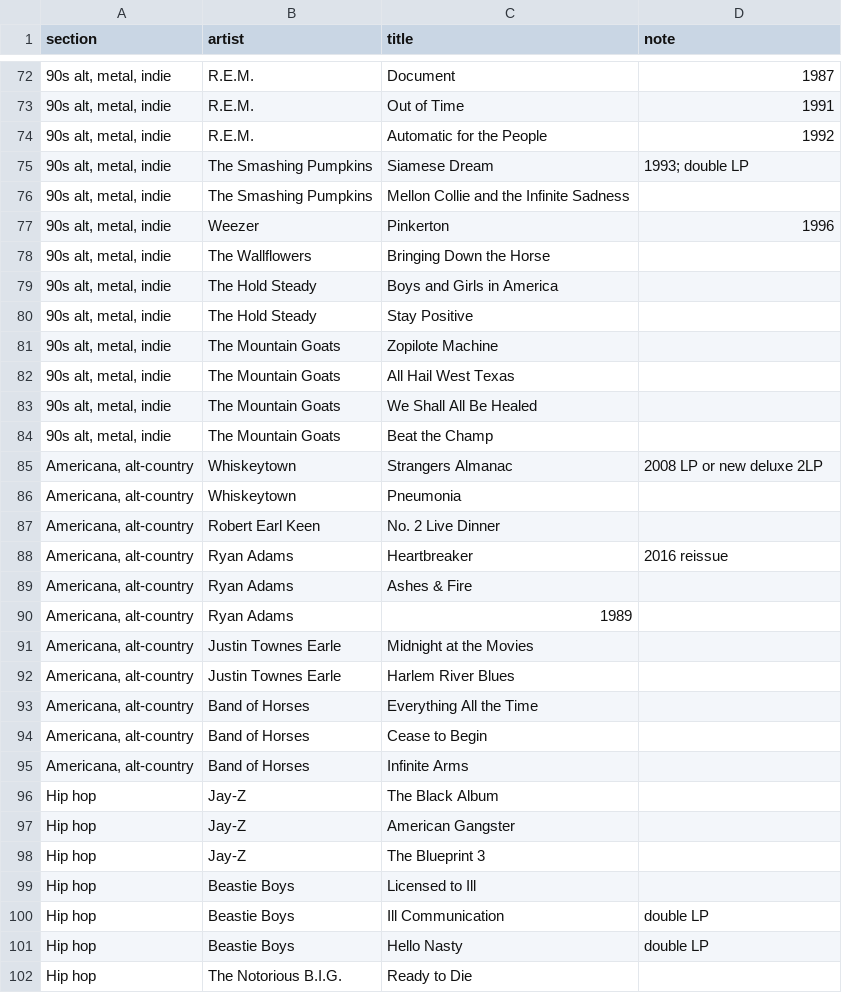
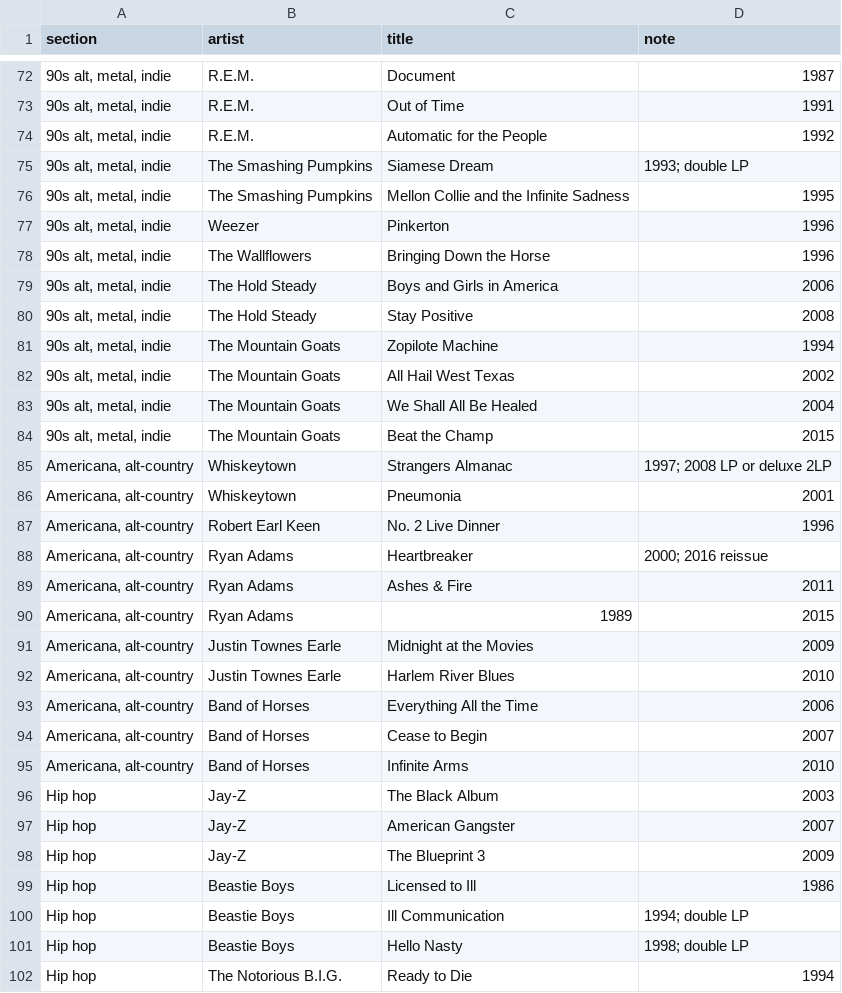
Before and after one commit to asciivader/vinyl-hunt-list, a CSV file: data/wants.csv, drawn as a sheet; only a part is shown, gaps mark what is left out; the diff covers the shown part only; the diff names each change by its address in the sheet, - before the commit and + after, or states it on an @@ line.

```diff
--- a/data/wants.csv
+++ b/data/wants.csv
-D76 (note): (empty)
+D76 (note): 1995
-D78 (note): (empty)
+D78 (note): 1996
-D79 (note): (empty)
+D79 (note): 2006
-D80 (note): (empty)
+D80 (note): 2008
-D81 (note): (empty)
+D81 (note): 1994
-D82 (note): (empty)
+D82 (note): 2002
-D83 (note): (empty)
+D83 (note): 2004
-D84 (note): (empty)
+D84 (note): 2015
-D85 (note): 2008 LP or new deluxe 2LP
+D85 (note): 1997; 2008 LP or deluxe 2LP
-D86 (note): (empty)
+D86 (note): 2001
-D87 (note): (empty)
+D87 (note): 1996
-D88 (note): 2016 reissue
+D88 (note): 2000; 2016 reissue
-D89 (note): (empty)
+D89 (note): 2011
-D90 (note): (empty)
+D90 (note): 2015
-D91 (note): (empty)
+D91 (note): 2009
-D92 (note): (empty)
+D92 (note): 2010
-D93 (note): (empty)
+D93 (note): 2006
-D94 (note): (empty)
+D94 (note): 2007
-D95 (note): (empty)
+D95 (note): 2010
-D96 (note): (empty)
+D96 (note): 2003
-D97 (note): (empty)
+D97 (note): 2007
-D98 (note): (empty)
+D98 (note): 2009
-D99 (note): (empty)
+D99 (note): 1986
-D100 (note): double LP
+D100 (note): 1994; double LP
-D101 (note): double LP
+D101 (note): 1998; double LP
-D102 (note): (empty)
+D102 (note): 1994
```
Also changed, not shown: 62 edited cells elsewhere in this file.
